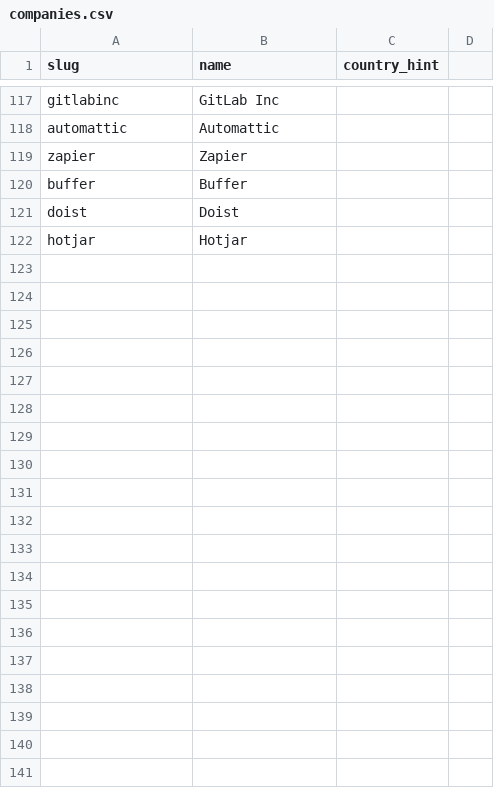
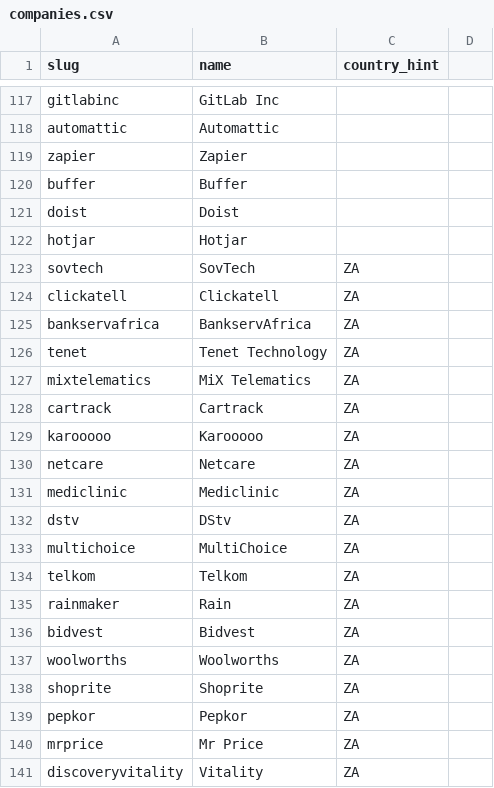
Before and after one commit to TanakaMahapa/Ping-collector, a CSV file: data/companies.csv, drawn as a sheet; only a part is shown, gaps mark what is left out; the diff covers the shown part only.

```diff
--- a/data/companies.csv
+++ b/data/companies.csv
@@ -122 +122,20 @@ doist,Doist,
 hotjar,Hotjar,
+sovtech,SovTech,ZA
+clickatell,Clickatell,ZA
+bankservafrica,BankservAfrica,ZA
+tenet,Tenet Technology,ZA
+mixtelematics,MiX Telematics,ZA
+cartrack,Cartrack,ZA
+karooooo,Karooooo,ZA
+netcare,Netcare,ZA
+mediclinic,Mediclinic,ZA
+dstv,DStv,ZA
+multichoice,MultiChoice,ZA
+telkom,Telkom,ZA
+rainmaker,Rain,ZA
+bidvest,Bidvest,ZA
+woolworths,Woolworths,ZA
+shoprite,Shoprite,ZA
+pepkor,Pepkor,ZA
+mrprice,Mr Price,ZA
+discoveryvitality,Vitality,ZA
```
Also changed, not shown: 20 added rows elsewhere in this file, 21 other files.
